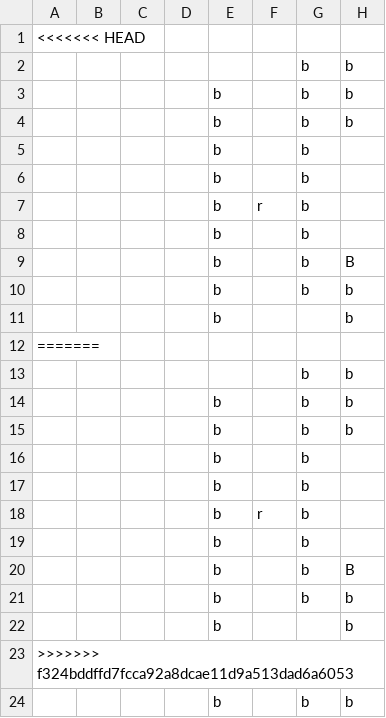
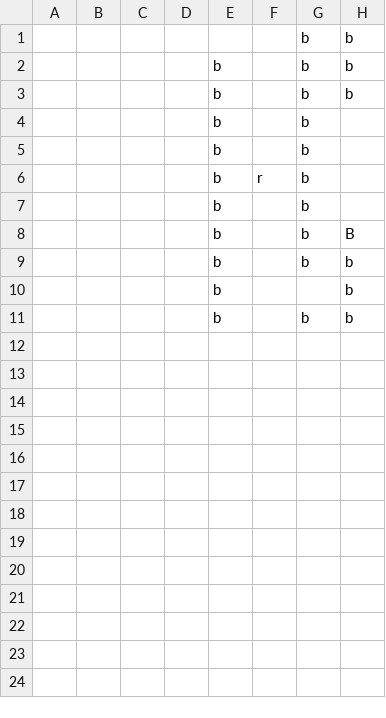
Before and after one commit to WestBeast08/Tetress_AI, a CSV file: test-removal3.csv, drawn as a sheet.

```diff
--- a/test-removal3.csv
+++ b/test-removal3.csv
@@ -1,2 +1 @@
-<<<<<<< HEAD
  , , , , , ,b,b, , ,
@@ -11,14 +10,2 @@
  , , , ,b, , ,b, , ,
-=======
- , , , , , ,b,b, , ,
- , , , ,b, ,b,b, , ,
- , , , ,b, ,b,b, , ,
- , , , ,b, ,b, , , ,
- , , , ,b, ,b, , , ,
- , , , ,b,r,b, , , ,
- , , , ,b, ,b, , , ,
- , , , ,b, ,b,B, , ,
- , , , ,b, ,b,b, , ,
- , , , ,b, , ,b, , ,
->>>>>>> f324bddffd7fcca92a8dcae11d9a513dad6a6053
  , , , ,b, ,b,b, , ,
```
